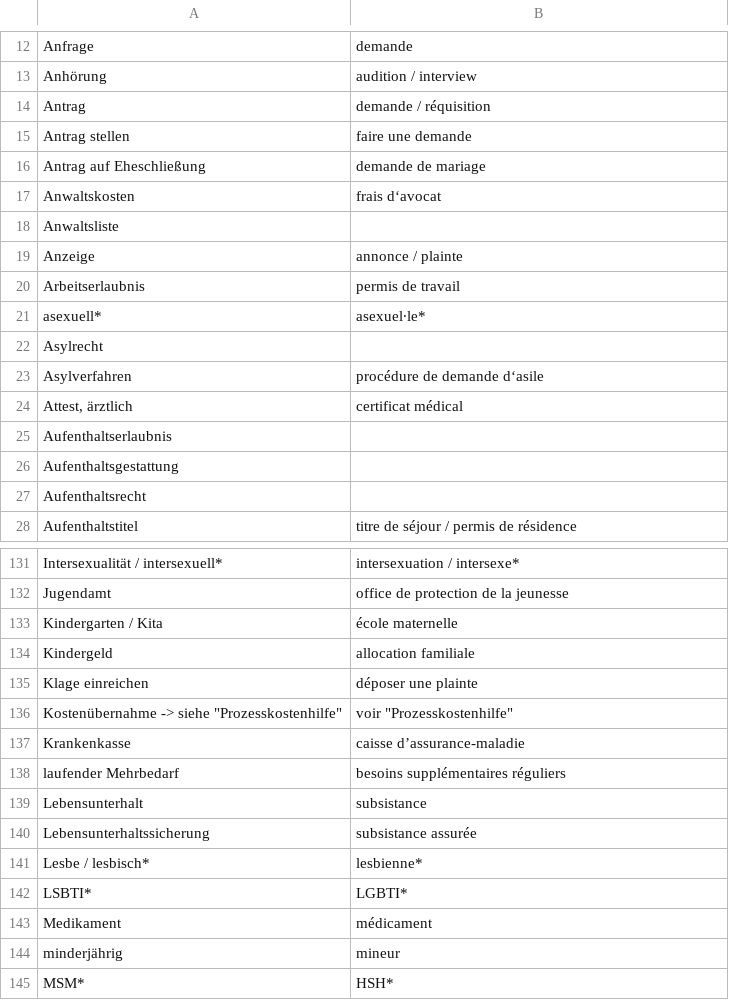
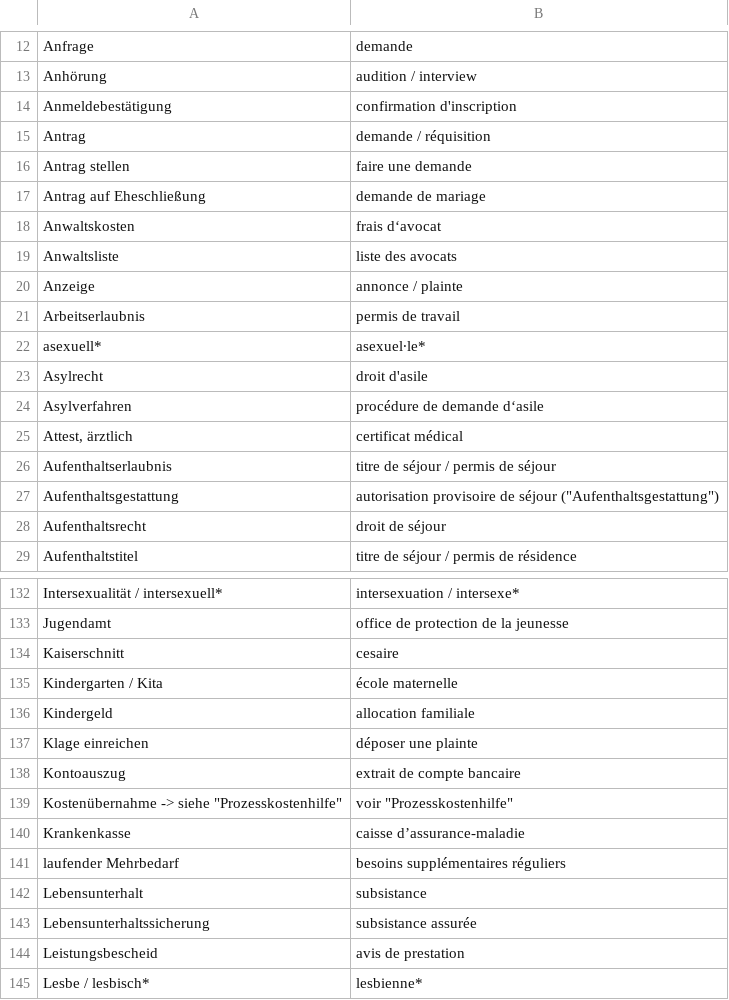
Before and after one commit to kub-berlin/glossar, a CSV file: data/fr.csv, drawn as a sheet; only a part is shown, gaps mark what is left out; the shorter side is filled out with more unchanged rows; the diff covers the shown part only.

```diff
--- a/data/fr.csv
+++ b/data/fr.csv
@@ -13,2 +13,3 @@
 "Anhörung","audition / interview"
+"Anmeldebestätigung","confirmation d'inscription"
 "Antrag","demande / réquisition"
@@ -17,3 +18,3 @@
 "Anwaltskosten","frais d‘avocat"
-"Anwaltsliste",""
+"Anwaltsliste","liste des avocats"
 "Anzeige","annonce / plainte"
@@ -21,8 +22,8 @@
 "asexuell*","asexuel∙le*"
-"Asylrecht",""
+"Asylrecht","droit d'asile"
 "Asylverfahren","procédure de demande d‘asile"
 "Attest, ärztlich","certificat médical"
-"Aufenthaltserlaubnis",""
-"Aufenthaltsgestattung",""
-"Aufenthaltsrecht",""
+"Aufenthaltserlaubnis","titre de séjour / permis de séjour"
+"Aufenthaltsgestattung","autorisation provisoire de séjour (""Aufenthaltsgestattung"")"
+"Aufenthaltsrecht","droit de séjour"
 "Aufenthaltstitel","titre de séjour / permis de résidence"
@@ -132,2 +133,3 @@
 "Jugendamt","office de protection de la jeunesse"
+"Kaiserschnitt","cesaire"
 "Kindergarten / Kita","école maternelle"
@@ -135,2 +137,3 @@
 "Klage einreichen","déposer une plainte"
+"Kontoauszug","extrait de compte bancaire"
 "Kostenübernahme -> siehe ""Prozesskostenhilfe""","voir ""Prozesskostenhilfe"""
@@ -140,2 +143,3 @@
 "Lebensunterhaltssicherung","subsistance assurée"
+"Leistungsbescheid","avis de prestation"
 "Lesbe / lesbisch*","lesbienne*"
```
Also changed, not shown: 3 added rows and 6 edited cells elsewhere in this file, data/ar.csv, data/en.csv, 7 other files.
